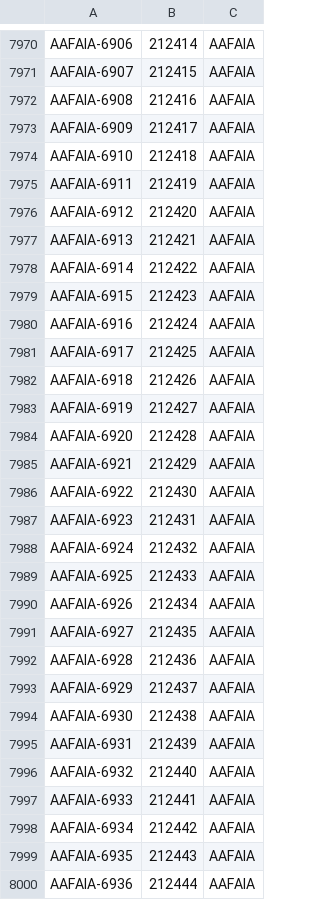
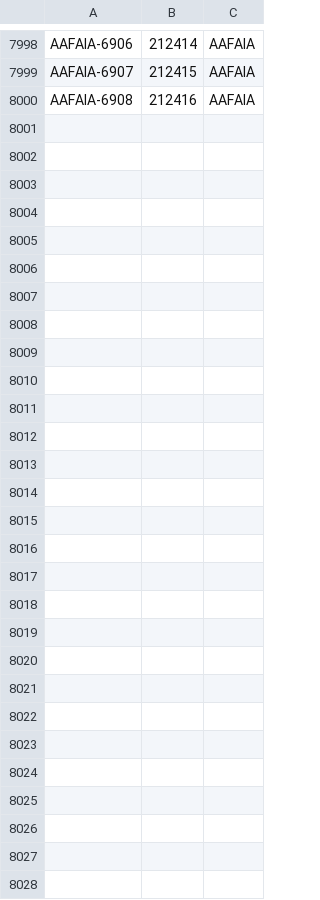
Before and after one commit to Batreyu/dc-app-performance-toolkit, a CSV file: app/datasets/jira/issues.csv, drawn as a sheet; only a part is shown, gaps mark what is left out; the diff covers the shown part only.

```diff
--- a/app/datasets/jira/issues.csv
+++ b/app/datasets/jira/issues.csv
@@ -7972,29 +8000 @@ AAFAIA-6907,212415,AAFAIA
 AAFAIA-6908,212416,AAFAIA
-AAFAIA-6909,212417,AAFAIA
-AAFAIA-6910,212418,AAFAIA
-AAFAIA-6911,212419,AAFAIA
-AAFAIA-6912,212420,AAFAIA
-AAFAIA-6913,212421,AAFAIA
-AAFAIA-6914,212422,AAFAIA
-AAFAIA-6915,212423,AAFAIA
-AAFAIA-6916,212424,AAFAIA
-AAFAIA-6917,212425,AAFAIA
-AAFAIA-6918,212426,AAFAIA
-AAFAIA-6919,212427,AAFAIA
-AAFAIA-6920,212428,AAFAIA
-AAFAIA-6921,212429,AAFAIA
-AAFAIA-6922,212430,AAFAIA
-AAFAIA-6923,212431,AAFAIA
-AAFAIA-6924,212432,AAFAIA
-AAFAIA-6925,212433,AAFAIA
-AAFAIA-6926,212434,AAFAIA
-AAFAIA-6927,212435,AAFAIA
-AAFAIA-6928,212436,AAFAIA
-AAFAIA-6929,212437,AAFAIA
-AAFAIA-6930,212438,AAFAIA
-AAFAIA-6931,212439,AAFAIA
-AAFAIA-6932,212440,AAFAIA
-AAFAIA-6933,212441,AAFAIA
-AAFAIA-6934,212442,AAFAIA
-AAFAIA-6935,212443,AAFAIA
-AAFAIA-6936,212444,AAFAIA
```
Also changed, not shown: 28 added rows elsewhere in this file, app/datasets/jira/jqls.csv, 16 other files.
